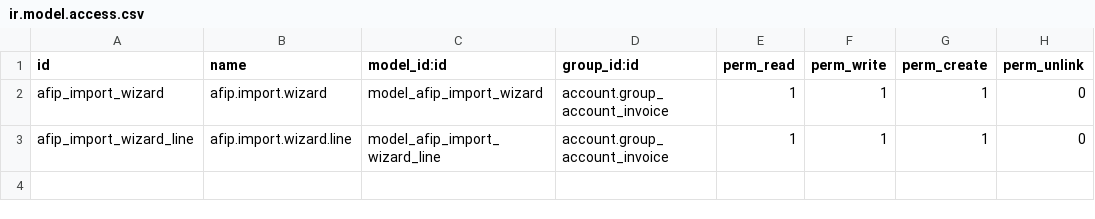
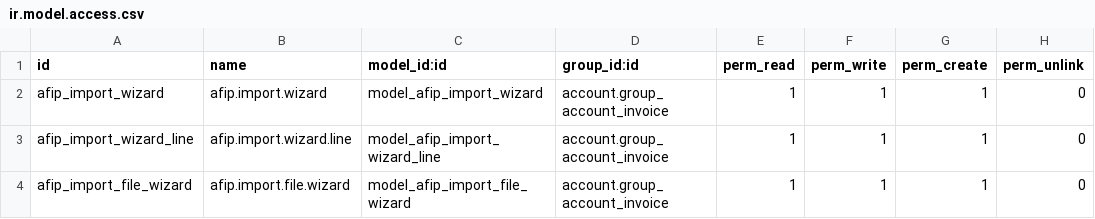
Before and after one commit to ingadhoc/odoo-argentina-ee, a CSV file: l10n_ar_import_bill/security/ir.model.access.csv, drawn as a sheet.

Commit message:
[FIX] l10n_ar_import_bill: Add multiples improvements
Part-of: ingadhoc/odoo-argentina-ee#866
Signed-off-by: Juan José Scarafía <jjs@adhoc.com.ar>

```diff
--- a/l10n_ar_import_bill/security/ir.model.access.csv
+++ b/l10n_ar_import_bill/security/ir.model.access.csv
@@ -3 +3,2 @@ afip_import_wizard,afip.import.wizard,model_afip_import_wizard,account.group_acc
 afip_import_wizard_line,afip.import.wizard.line,model_afip_import_wizard_line,account.group_account_invoice,1,1,1,0
+afip_import_file_wizard,afip.import.file.wizard,model_afip_import_file_wizard,account.group_account_invoice,1,1,1,0
```
Also changed, not shown: 11 other files.
